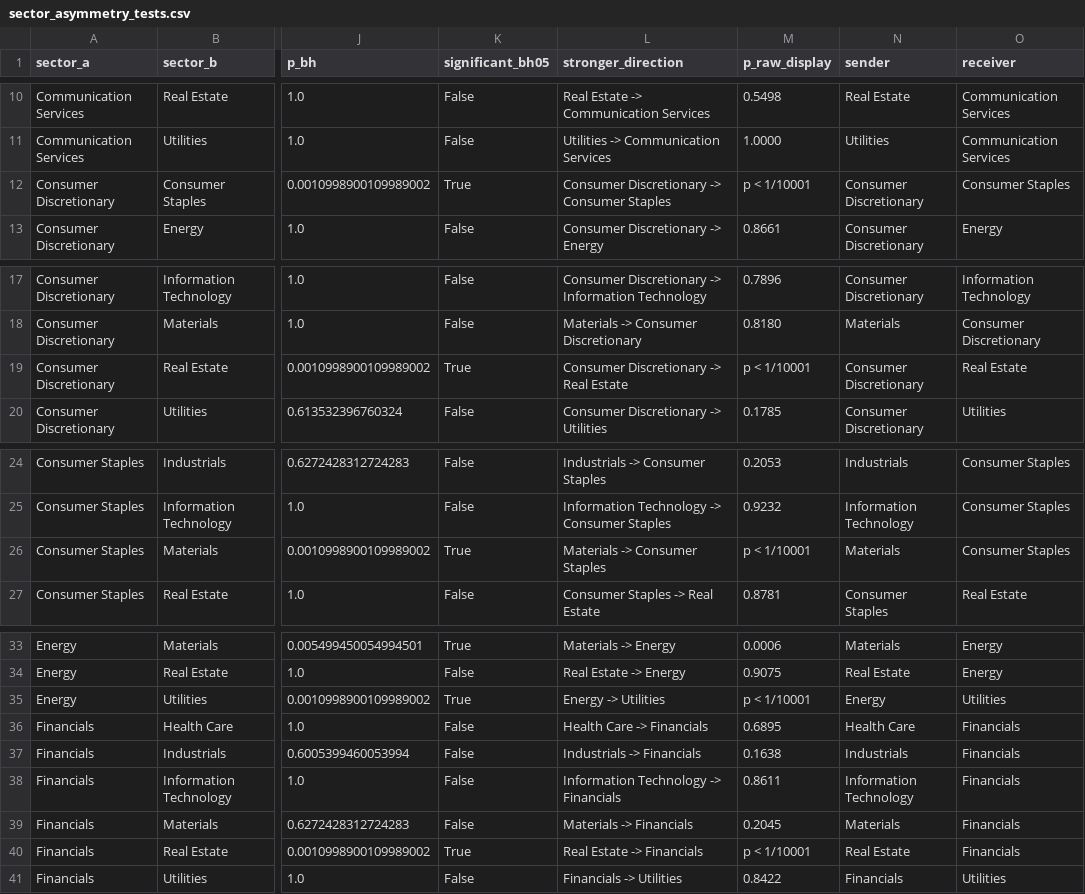
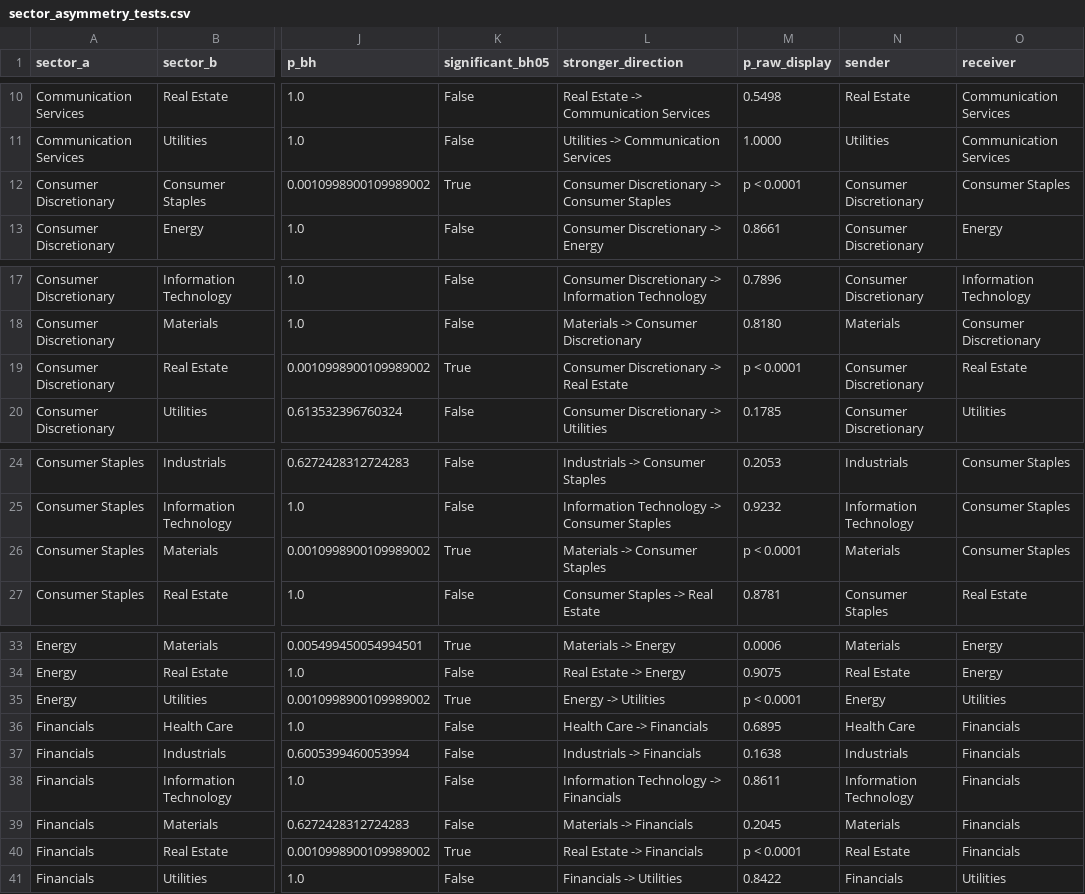
Before and after one commit to Nalomun/hekir, a CSV file: data/sector_asymmetry_tests.csv, drawn as a sheet; only a part is shown, gaps mark what is left out; the diff names each change by its address in the sheet, - before the commit and + after, or states it on an @@ line.

```diff
--- a/data/sector_asymmetry_tests.csv
+++ b/data/sector_asymmetry_tests.csv
-M12 (p_raw_display): p < 1/10001
+M12 (p_raw_display): p < 0.0001
-M19 (p_raw_display): p < 1/10001
+M19 (p_raw_display): p < 0.0001
-M26 (p_raw_display): p < 1/10001
+M26 (p_raw_display): p < 0.0001
-M35 (p_raw_display): p < 1/10001
+M35 (p_raw_display): p < 0.0001
-M40 (p_raw_display): p < 1/10001
+M40 (p_raw_display): p < 0.0001
```
Also changed, not shown: data/comovement_summary.csv, data/sector_affinity_tests.csv, 2 other files.
